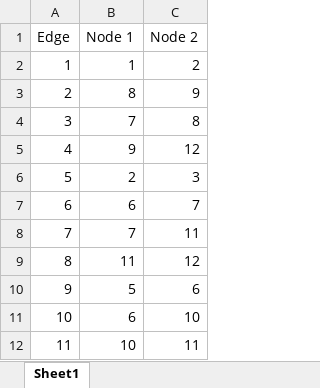
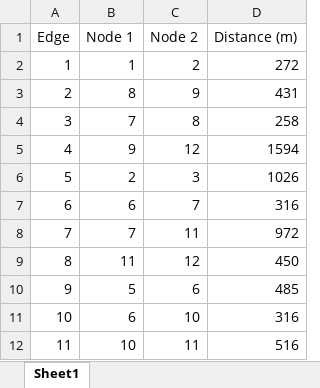
Before and after one commit to JohnLloydProg/Epidemic-Simulation, an Excel workbook: cities/Mandaluyong/edges.xlsx, sheet Sheet1, drawn as a sheet; only a part is shown; values as stored, in another font and other column widths than the file's, no borders; the diff names each change by its address in the sheet, - before the commit and + after, or states it on an @@ line.

```diff
--- a/cities/Mandaluyong/edges.xlsx (sheet Sheet1)
+++ b/cities/Mandaluyong/edges.xlsx (sheet Sheet1)
+column D (Distance (m)), rows 2-12: 272 | 431 | 258 | 1594 | 1026 | 316 | 972 | 450 | 485 | 316 | 516
```
Also changed, not shown: 7 other files.
